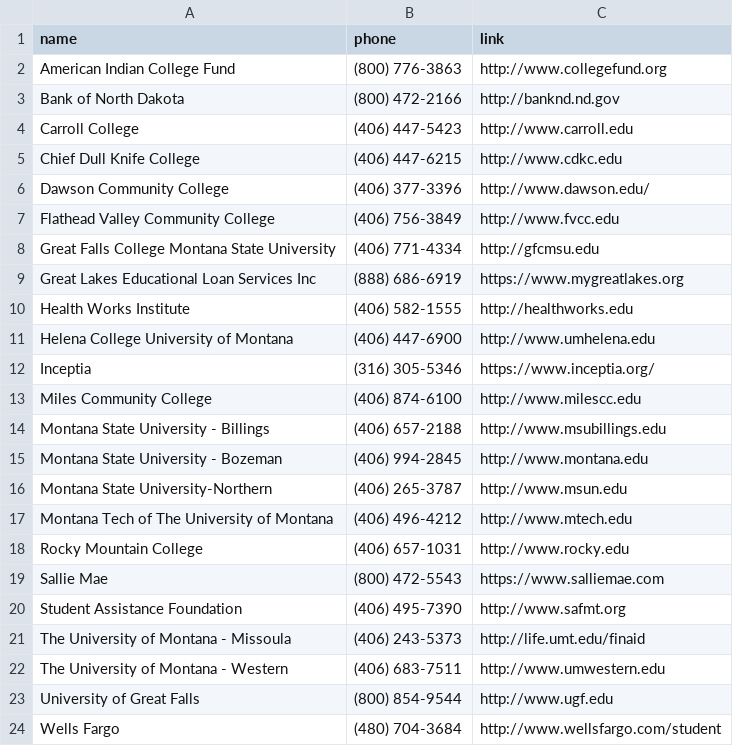
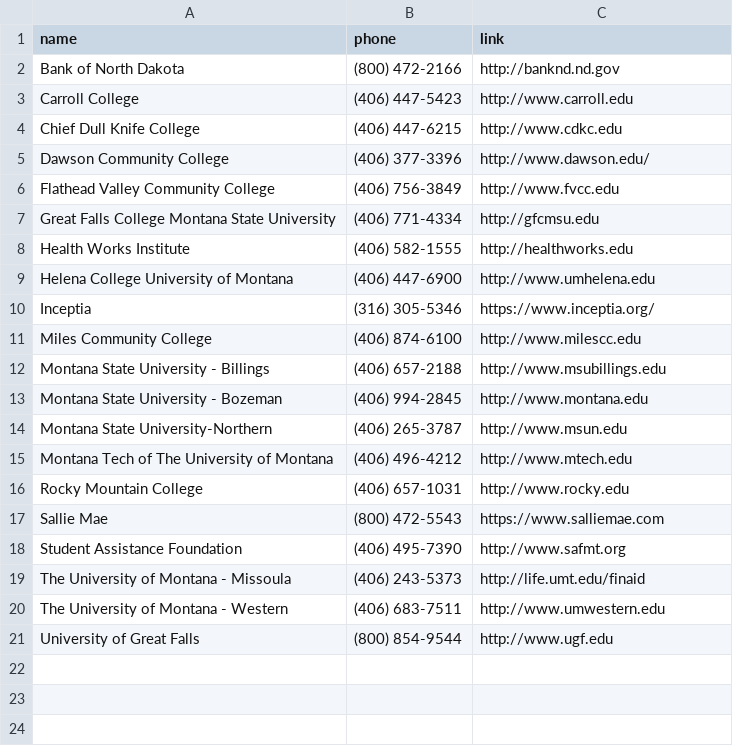
Before and after one commit to mhellwinkel/www.masfaaonline.org, a CSV file: _data/institutions.csv, drawn as a sheet.

```diff
--- a/_data/institutions.csv
+++ b/_data/institutions.csv
@@ -1,3 +1,2 @@
 name,phone,link
-American Indian College Fund,(800) 776-3863,http://www.collegefund.org
 Bank of North Dakota,(800) 472-2166,http://banknd.nd.gov
@@ -8,3 +7,2 @@ Flathead Valley Community College,(406) 756-3849,http://www.fvcc.edu
 Great Falls College Montana State University,(406) 771-4334,http://gfcmsu.edu
-Great Lakes Educational Loan Services Inc,(888) 686-6919,https://www.mygreatlakes.org
 Health Works Institute,(406) 582-1555,http://healthworks.edu
@@ -23,2 +21 @@ The University of Montana - Western,(406) 683-7511,http://www.umwestern.edu
 University of Great Falls,(800) 854-9544,http://www.ugf.edu
-Wells Fargo,(480) 704-3684,http://www.wellsfargo.com/student
```
Also changed, not shown: _data/members.csv, 1 other file.
